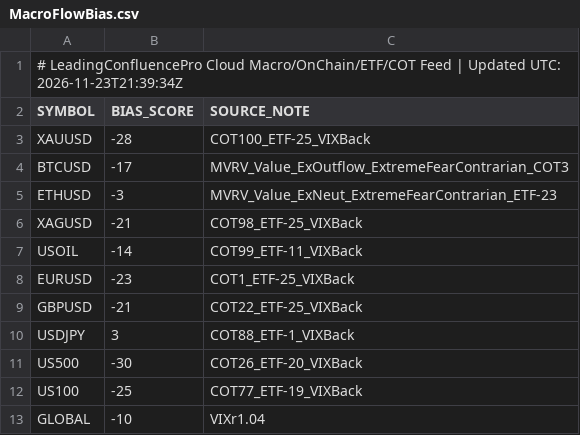
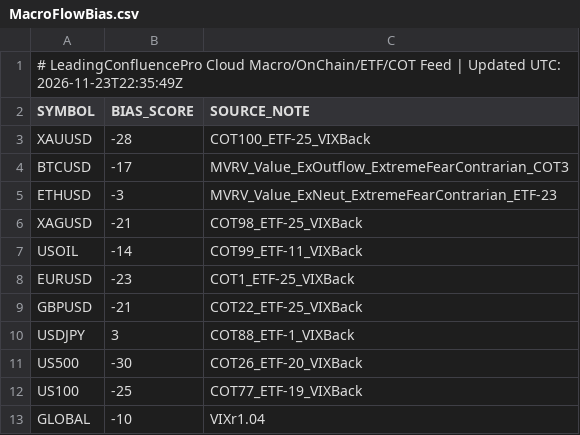
Before and after one commit to gamehotspot62/mt5-leading-confluence-cloud, a CSV file: data/MacroFlowBias.csv, drawn as a sheet.

```diff
--- a/data/MacroFlowBias.csv
+++ b/data/MacroFlowBias.csv
@@ -1,2 +1,2 @@
-# LeadingConfluencePro Cloud Macro/OnChain/ETF/COT Feed | Updated UTC: 2026-11-23T21:39:34Z
+# LeadingConfluencePro Cloud Macro/OnChain/ETF/COT Feed | Updated UTC: 2026-11-23T22:35:49Z
 SYMBOL,BIAS_SCORE,SOURCE_NOTE
```
Also changed, not shown: 3 other files.
